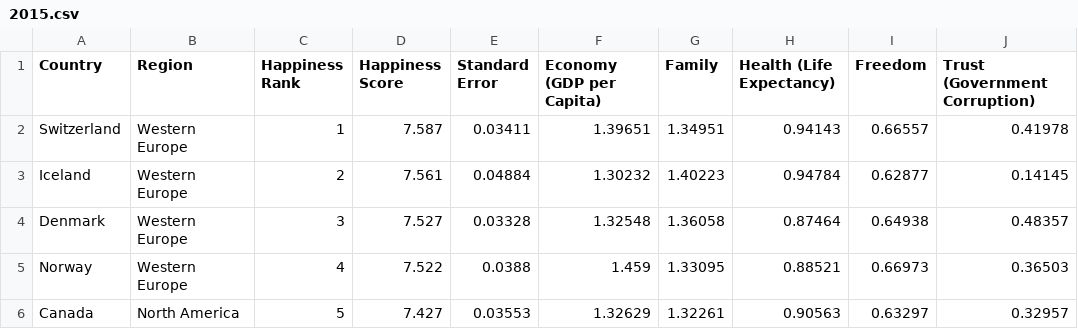
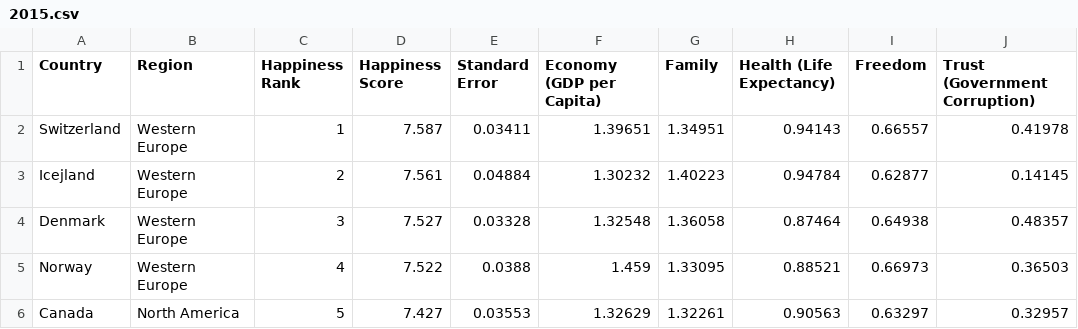
Before and after one commit to Nickyzz1/MachineLearning, a CSV file: aula5/2015.csv, drawn as a sheet; only a part is shown; the diff names each change by its address in the sheet, - before the commit and + after, or states it on an @@ line.

```diff
--- a/aula5/2015.csv
+++ b/aula5/2015.csv
-A3 (Country): Iceland
+A3 (Country): Icejland
```
Also changed, not shown: 1 other file.
